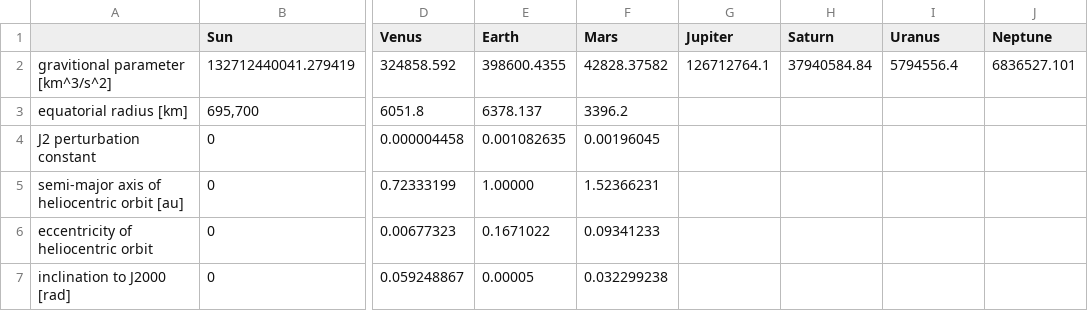
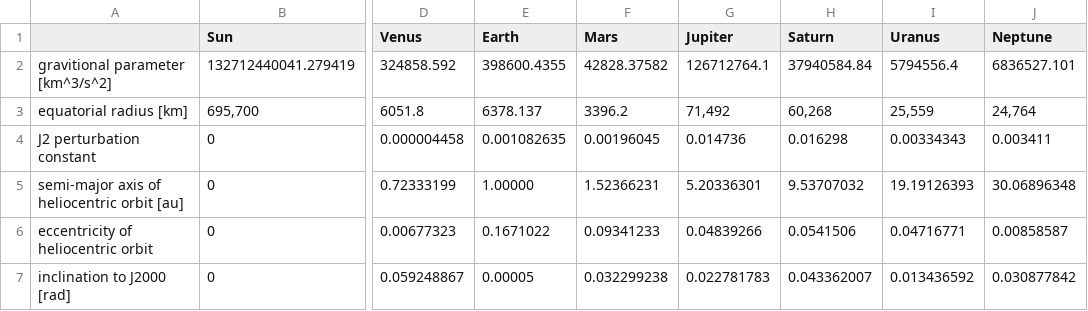
Before and after one commit to y0avd/Astrodynamics.jl, a CSV file: planetdata.csv, drawn as a sheet; only a part is shown, gaps mark what is left out; the diff names each change by its address in the sheet, - before the commit and + after, or states it on an @@ line.

Commit message:
final csv data

```diff
--- a/planetdata.csv
+++ b/planetdata.csv
-G3 (Jupiter): (empty)
+G3 (Jupiter): 71,492
-H3 (Saturn): (empty)
+H3 (Saturn): 60,268
-I3 (Uranus): (empty)
+I3 (Uranus): 25,559
-J3 (Neptune): (empty)
+J3 (Neptune): 24,764
-G4 (Jupiter): (empty)
+G4 (Jupiter): 0.014736
-H4 (Saturn): (empty)
+H4 (Saturn): 0.016298
-I4 (Uranus): (empty)
+I4 (Uranus): 0.00334343
-J4 (Neptune): (empty)
+J4 (Neptune): 0.003411
-G5 (Jupiter): (empty)
+G5 (Jupiter): 5.20336301
-H5 (Saturn): (empty)
+H5 (Saturn): 9.53707032
-I5 (Uranus): (empty)
+I5 (Uranus): 19.19126393
-J5 (Neptune): (empty)
+J5 (Neptune): 30.06896348
-G6 (Jupiter): (empty)
+G6 (Jupiter): 0.04839266
-H6 (Saturn): (empty)
+H6 (Saturn): 0.0541506
-I6 (Uranus): (empty)
+I6 (Uranus): 0.04716771
-J6 (Neptune): (empty)
+J6 (Neptune): 0.00858587
-G7 (Jupiter): (empty)
+G7 (Jupiter): 0.022781783
-H7 (Saturn): (empty)
+H7 (Saturn): 0.043362007
-I7 (Uranus): (empty)
+I7 (Uranus): 0.013436592
-J7 (Neptune): (empty)
+J7 (Neptune): 0.030877842
```
